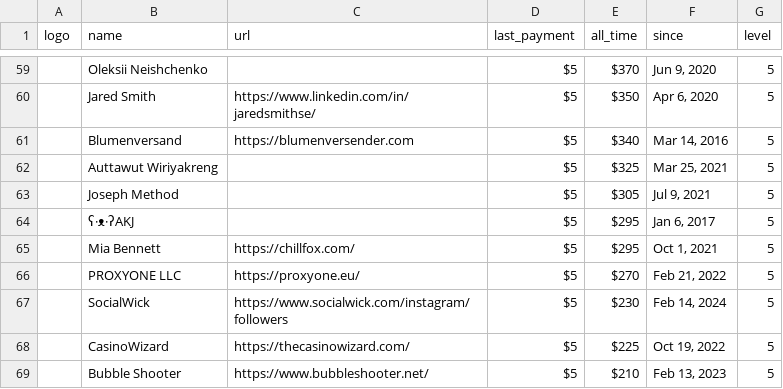
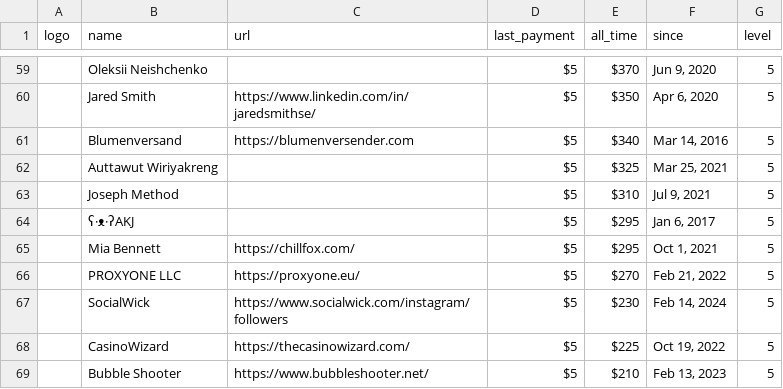
Before and after one commit to crystal-lang/crystal-website, a CSV file: _data/sponsors.csv, drawn as a sheet; only a part is shown, gaps mark what is left out; the diff names each change by its address in the sheet, - before the commit and + after, or states it on an @@ line.

```diff
--- a/_data/sponsors.csv
+++ b/_data/sponsors.csv
-E63 (all_time): $305
+E63 (all_time): $310
```
Also changed, not shown: 1 other file.
